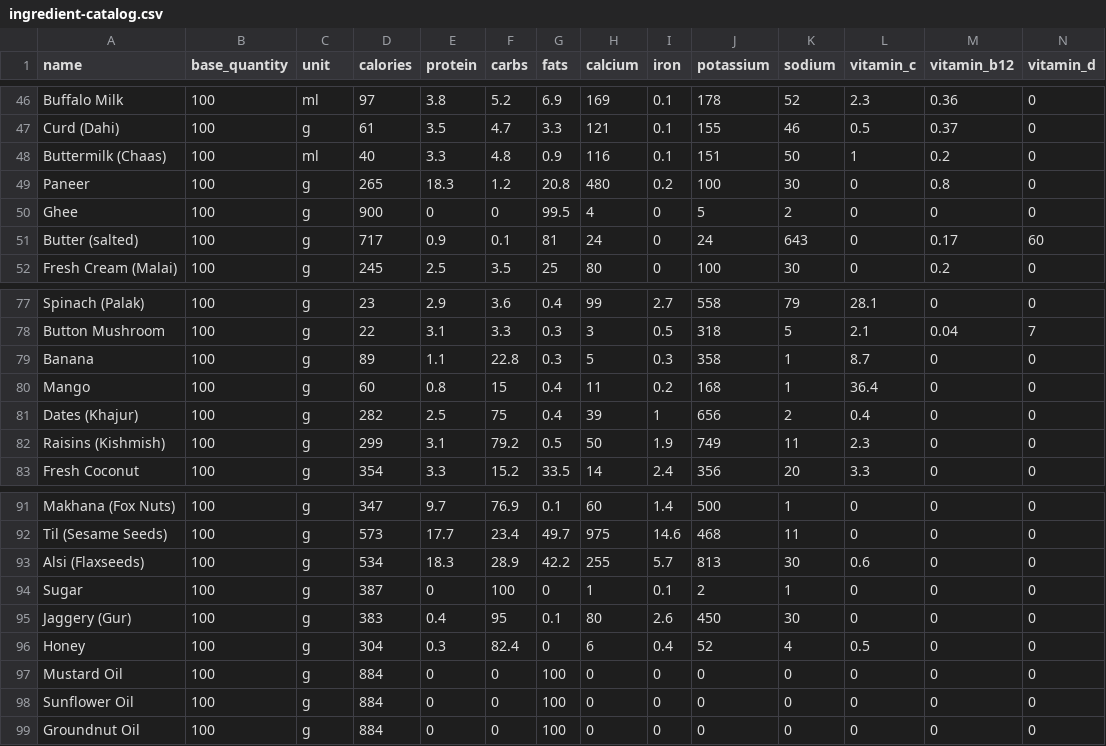
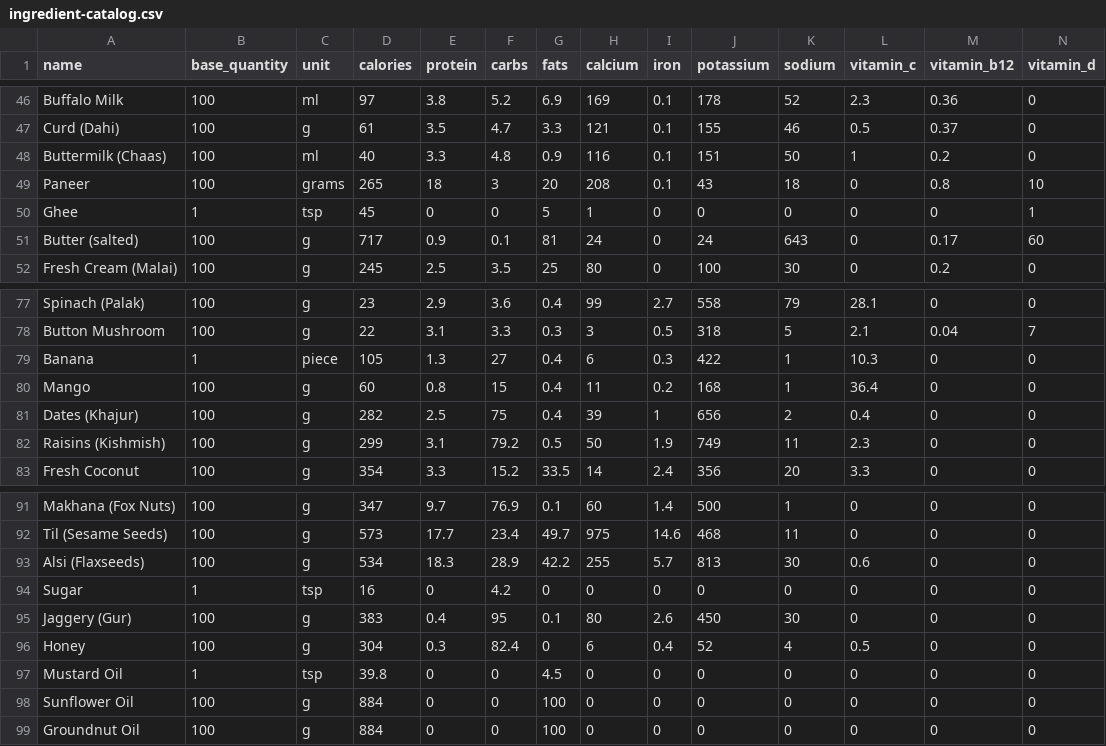
Before and after one commit to its-just-pritam/primate-core, a CSV file: src/main/resources/db/changelog/data/ingredient-catalog.csv, drawn as a sheet; only a part is shown, gaps mark what is left out; the diff covers the shown part only.

```diff
--- a/src/main/resources/db/changelog/data/ingredient-catalog.csv
+++ b/src/main/resources/db/changelog/data/ingredient-catalog.csv
@@ -48,4 +48,4 @@ Curd (Dahi),100,g,61,3.5,4.7,3.3,121,0.1,155,46,0.5,0.37,0
 Buttermilk (Chaas),100,ml,40,3.3,4.8,0.9,116,0.1,151,50,1,0.2,0
-Paneer,100,g,265,18.3,1.2,20.8,480,0.2,100,30,0,0.8,0
-Ghee,100,g,900,0,0,99.5,4,0,5,2,0,0,0
+Paneer,100,grams,265,18,3,20,208,0.1,43,18,0,0.8,10
+Ghee,1,tsp,45,0,0,5,1,0,0,0,0,0,1
 Butter (salted),100,g,717,0.9,0.1,81,24,0,24,643,0,0.17,60
@@ -78,3 +78,3 @@ Spinach (Palak),100,g,23,2.9,3.6,0.4,99,2.7,558,79,28.1,0,0
 Button Mushroom,100,g,22,3.1,3.3,0.3,3,0.5,318,5,2.1,0.04,7
-Banana,100,g,89,1.1,22.8,0.3,5,0.3,358,1,8.7,0,0
+Banana,1,piece,105,1.3,27,0.4,6,0.3,422,1,10.3,0,0
 Mango,100,g,60,0.8,15,0.4,11,0.2,168,1,36.4,0,0
@@ -93,6 +93,6 @@ Til (Sesame Seeds),100,g,573,17.7,23.4,49.7,975,14.6,468,11,0,0,0
 Alsi (Flaxseeds),100,g,534,18.3,28.9,42.2,255,5.7,813,30,0.6,0,0
-Sugar,100,g,387,0,100,0,1,0.1,2,1,0,0,0
+Sugar,1,tsp,16,0,4.2,0,0,0,0,0,0,0,0
 Jaggery (Gur),100,g,383,0.4,95,0.1,80,2.6,450,30,0,0,0
 Honey,100,g,304,0.3,82.4,0,6,0.4,52,4,0.5,0,0
-Mustard Oil,100,g,884,0,0,100,0,0,0,0,0,0,0
+Mustard Oil,1,tsp,39.8,0,0,4.5,0,0,0,0,0,0,0
 Sunflower Oil,100,g,884,0,0,100,0,0,0,0,0,0,0
```
Also changed, not shown: 2 edited cells elsewhere in this file, 14 other files.
